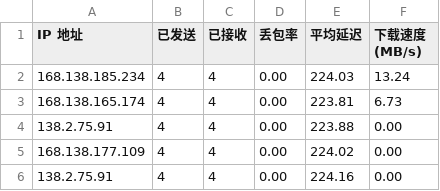
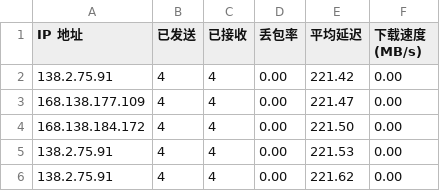
Before and after one commit to vnetgo/CFCDN-Auto, a CSV file: CloudflareST/sg.csv, drawn as a sheet.

```diff
--- a/CloudflareST/sg.csv
+++ b/CloudflareST/sg.csv
@@ -1,6 +1,6 @@
 IP 地址,已发送,已接收,丢包率,平均延迟,下载速度 (MB/s)
-168.138.185.234,4,4,0.00,224.03,13.24
-168.138.165.174,4,4,0.00,223.81,6.73
-138.2.75.91,4,4,0.00,223.88,0.00
-168.138.177.109,4,4,0.00,224.02,0.00
-138.2.75.91,4,4,0.00,224.16,0.00
+138.2.75.91,4,4,0.00,221.42,0.00
+168.138.177.109,4,4,0.00,221.47,0.00
+168.138.184.172,4,4,0.00,221.50,0.00
+138.2.75.91,4,4,0.00,221.53,0.00
+138.2.75.91,4,4,0.00,221.62,0.00
```
Also changed, not shown: 3 other files.
